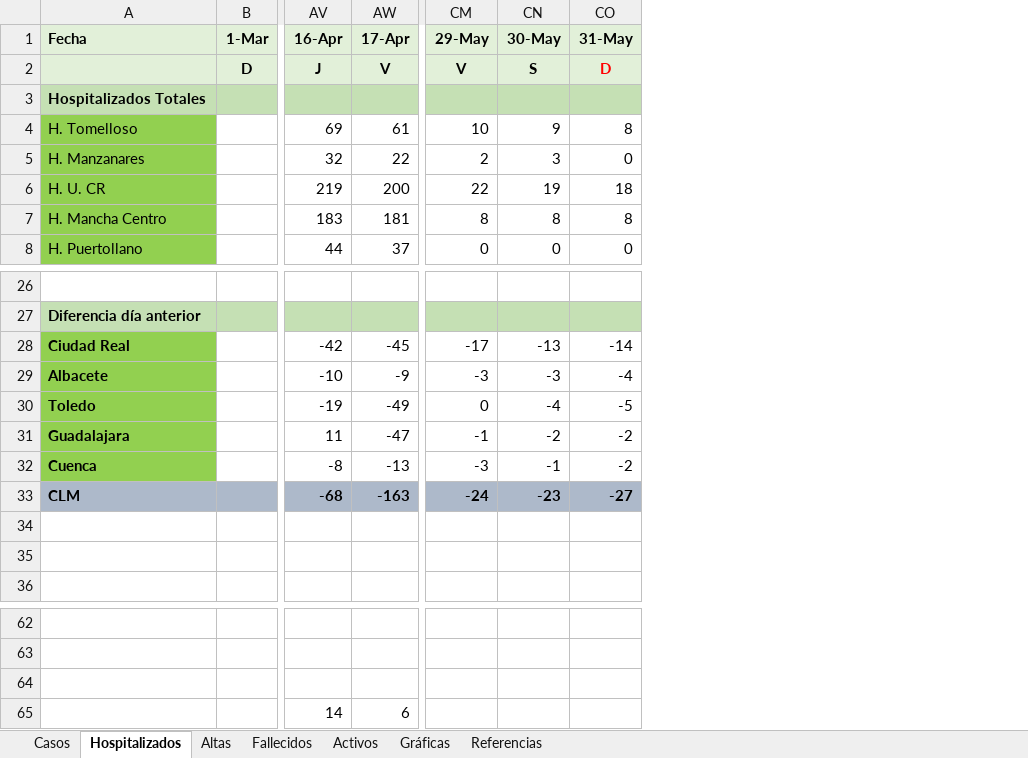
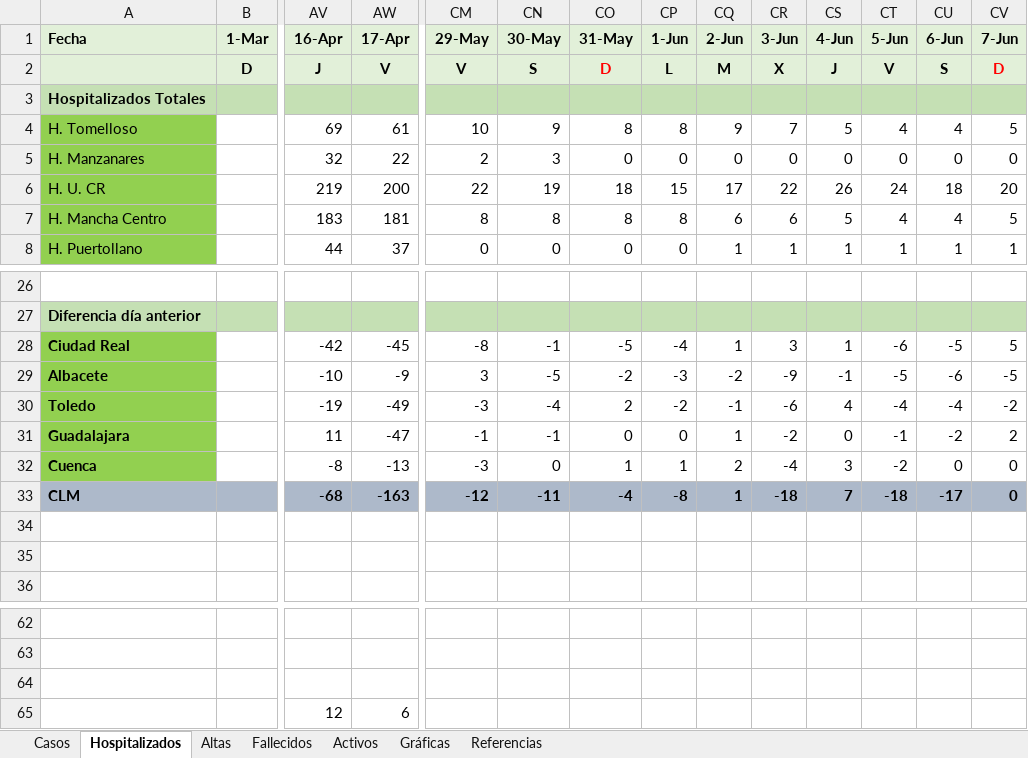
Before and after one commit to mdelacal/muii-dsi-prediction-covid19, an Excel workbook: CLM.xlsx, sheet Hospitalizados, drawn as a sheet; only a part is shown, gaps mark what is left out; values as stored, in another font and other column widths than the file's, no borders; charts and pictures and conditional formats not drawn; removed rows and columns are numbered as before the commit, all else as after; rows hold the shown columns only; the diff names each change by its address in the sheet, - before the commit and + after, or states it on an @@ line.

```diff
--- a/CLM.xlsx (sheet Hospitalizados)
+++ b/CLM.xlsx (sheet Hospitalizados)
+column CP (1-Jun), rows 2-8: L |  | 8 | 0 | 15 | 8 | 0; rows 28-33: -4 | -3 | -2 | 0 | 1 | -8
+column CQ (2-Jun), rows 2-8: M |  | 9 | 0 | 17 | 6 | 1; rows 28-33: 1 | -2 | -1 | 1 | 2 | 1
+column CR (3-Jun), rows 2-8: X |  | 7 | 0 | 22 | 6 | 1; rows 28-33: 3 | -9 | -6 | -2 | -4 | -18
+column CS (4-Jun), rows 2-8: J |  | 5 | 0 | 26 | 5 | 1; rows 28-33: 1 | -1 | 4 | 0 | 3 | 7
+column CT (5-Jun), rows 2-8: V |  | 4 | 0 | 24 | 4 | 1; rows 28-33: -6 | -5 | -4 | -1 | -2 | -18
+column CU (6-Jun), rows 2-8: S |  | 4 | 0 | 18 | 4 | 1; rows 28-33: -5 | -6 | -4 | -2 | 0 | -17
+column CV (7-Jun), rows 2-8: D |  | 5 | 0 | 20 | 5 | 1; rows 28-33: 5 | -5 | -2 | 2 | 0 | 0
-CM28 (29-May): -17
+CM28 (29-May): -8
-CN28 (30-May): -13
+CN28 (30-May): -1
-CO28 (31-May): -14
+CO28 (31-May): -5
-CM29 (29-May): -3
+CM29 (29-May): 3
-CN29 (30-May): -3
+CN29 (30-May): -5
-CO29 (31-May): -4
+CO29 (31-May): -2
-CM30 (29-May): 0
+CM30 (29-May): -3
-CO30 (31-May): -5
+CO30 (31-May): 2
-CN31 (30-May): -2
+CN31 (30-May): -1
-CO31 (31-May): -2
+CO31 (31-May): 0
-CN32 (30-May): -1
+CN32 (30-May): 0
-CO32 (31-May): -2
+CO32 (31-May): 1
-CM33 (29-May): -24
+CM33 (29-May): -12
-CN33 (30-May): -23
+CN33 (30-May): -11
-CO33 (31-May): -27
+CO33 (31-May): -4
-row 65:  |  | 14 | 6
+row 65:  |  | 12 | 6
```
Also changed, not shown: sheet Altas, sheet Activos, sheet Fallecidos, sheet Casos, sheet Referencias, formulas that keep their value, charts or pictures, 6 other files.
